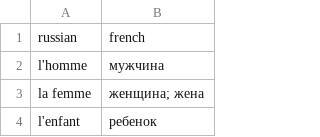
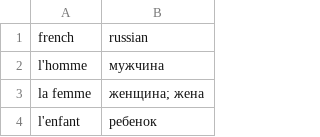
Before and after one commit to InfJoker/memory_shaper, a CSV file: memory_shaper/parser/french_rus.csv, drawn as a sheet; only a part is shown.

Commit message:
Change column names

```diff
--- a/memory_shaper/parser/french_rus.csv
+++ b/memory_shaper/parser/french_rus.csv
@@ -1,2 +1,2 @@
-russian,french
+french,russian
 l'homme , мужчина
```
Also changed, not shown: 1 other file.
